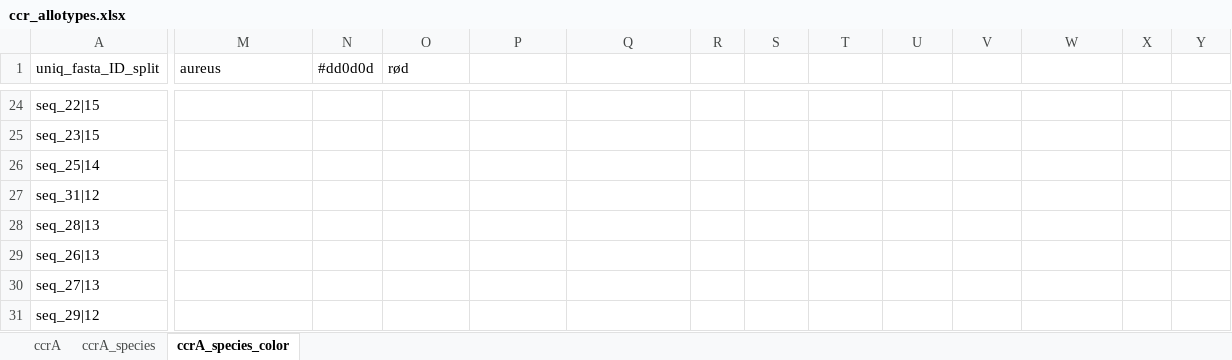
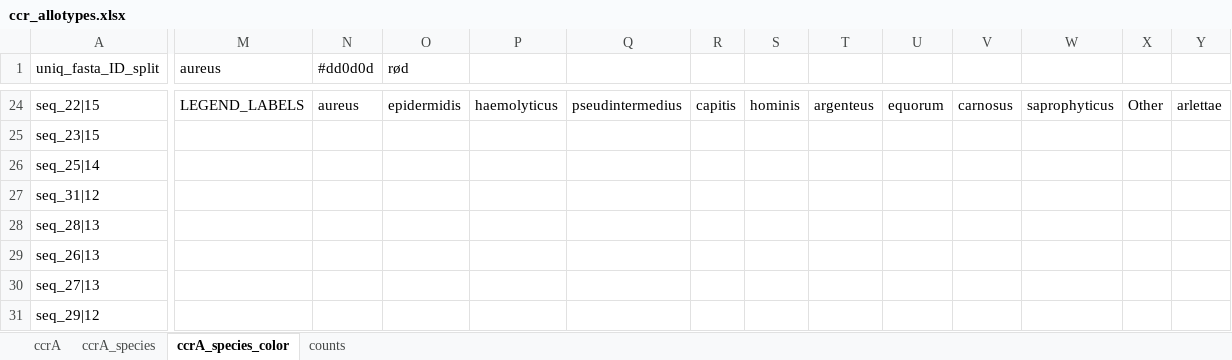
Before and after one commit to ssi-dk/SCCmec, an Excel workbook: iTol_BASJ/ccr_iTol/ccr_allotypes.xlsx, sheet ccrA_species_color, drawn as a sheet; only a part is shown, gaps mark what is left out; values as stored, in another font and other column widths than the file's, no borders; conditional formats not drawn; the diff covers the shown part only; the diff names each change by its address in the sheet, - before the commit and + after, or states it on an @@ line.

```diff
--- a/iTol_BASJ/ccr_iTol/ccr_allotypes.xlsx (sheet ccrA_species_color)
+++ b/iTol_BASJ/ccr_iTol/ccr_allotypes.xlsx (sheet ccrA_species_color)
+sheet tab: counts
-M24 (aureus): (empty)
+M24 (aureus): LEGEND_LABELS
-N24 (#dd0d0d): (empty)
+N24 (#dd0d0d): aureus
-O24 (rød): (empty)
+O24 (rød): epidermidis
-P24: (empty)
+P24: haemolyticus
-Q24: (empty)
+Q24: pseudintermedius
-R24: (empty)
+R24: capitis
-S24: (empty)
+S24: hominis
-T24: (empty)
+T24: argenteus
-U24: (empty)
+U24: equorum
-V24: (empty)
+V24: carnosus
-W24: (empty)
+W24: saprophyticus
-X24: (empty)
+X24: Other
-Y24: (empty)
+Y24: arlettae
```
Also changed, not shown: 35 edited cells elsewhere in this sheet, iTol_BASJ/ccr_iTol/._ccr_allotypes.xlsx, iTol_BASJ/ccr_iTol/._ccr_metadata_iTOL.xlsx, 40 other files.
